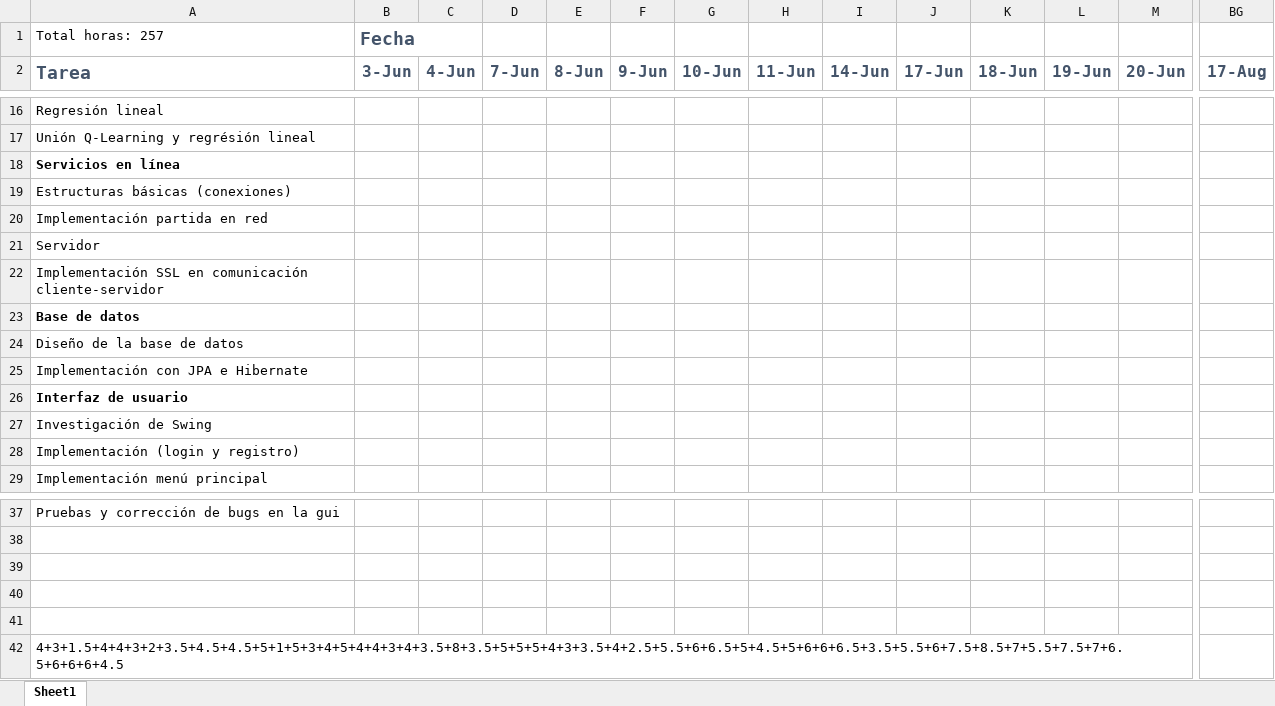
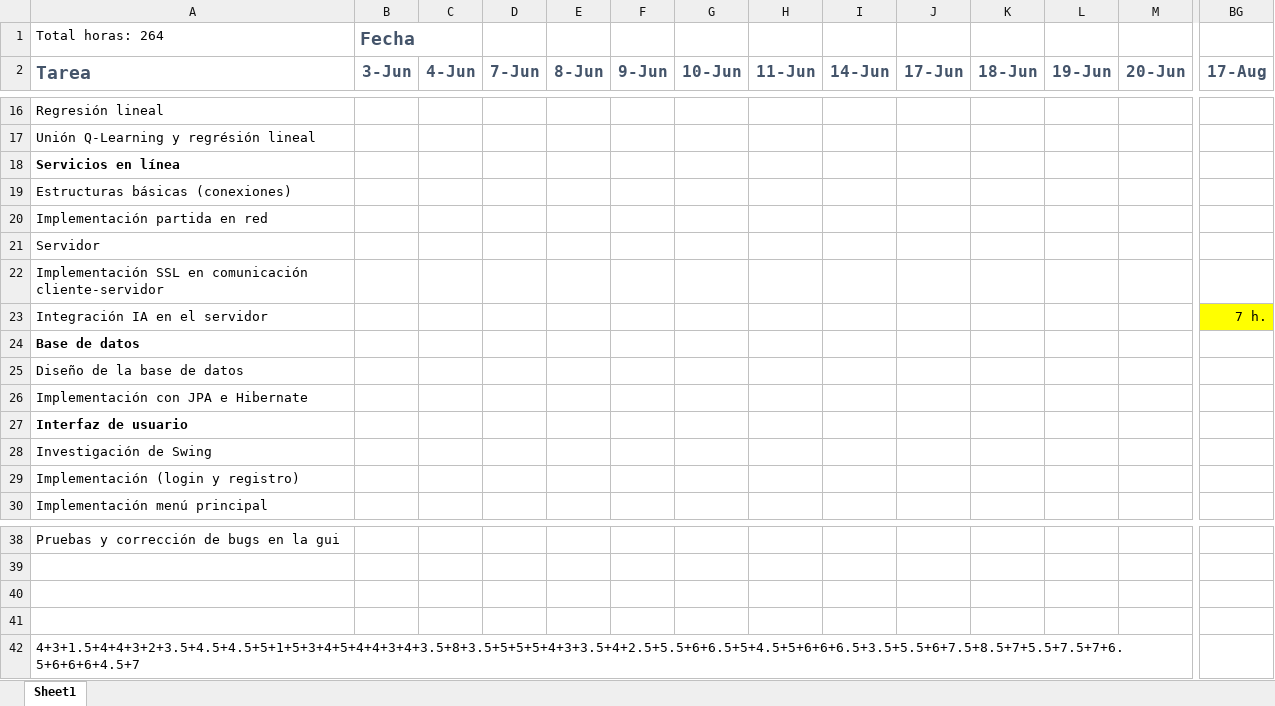
Before and after one commit to karny1998/TFG-Fatal-Fury-2-Online, an Excel workbook: Cronograma.xlsx, sheet Sheet1, drawn as a sheet; only a part is shown, gaps mark what is left out; values as stored, in another font and other column widths than the file's, no borders; removed rows and columns are numbered as before the commit, all else as after; rows hold the shown columns only; the diff names each change by its address in the sheet, - before the commit and + after, or states it on an @@ line.

Commit message:
Comenzada integración de la ia en el servidor

```diff
--- a/Cronograma.xlsx (sheet Sheet1)
+++ b/Cronograma.xlsx (sheet Sheet1)
-A1 (Tarea): Total horas: 257
+A1 (Tarea): Total horas: 264
+row 23: Integración IA en el servidor |  |  |  |  |  |  |  |  |  |  |  |  | 7 h.
-row 41: (empty)
-A42 (Tarea): 4+3+1.5+4+4+3+2+3.5+4.5+4.5+5+1+5+3+4+5+4+4+3+4+3.5+8+3.5+5+5+5+4+3+3.5+4+2.5+5.5+6+6.5+5+4.5+5+6+6+6.5+3.5+5.5+6+7.5+8.5+7+5.5+7.5+7+6.5+6+6+6+4.5
+A42 (Tarea): 4+3+1.5+4+4+3+2+3.5+4.5+4.5+5+1+5+3+4+5+4+4+3+4+3.5+8+3.5+5+5+5+4+3+3.5+4+2.5+5.5+6+6.5+5+4.5+5+6+6+6.5+3.5+5.5+6+7.5+8.5+7+5.5+7.5+7+6.5+6+6+6+4.5+7
```
Also changed, not shown: 32 other files.
